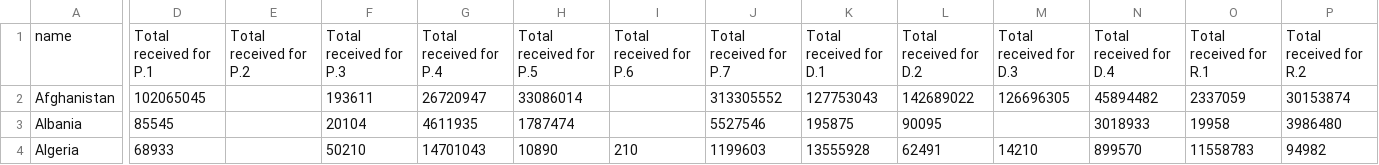
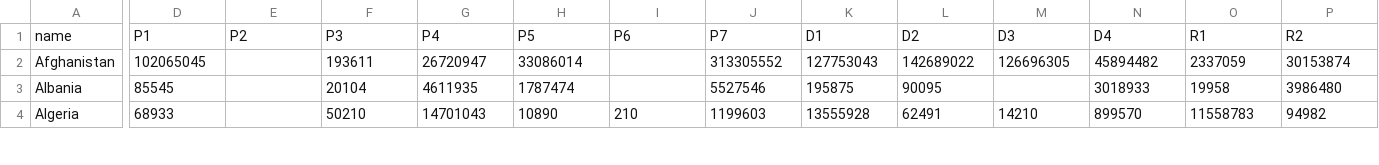
Before and after one commit to talus-analytics-bus/simple-tracking-2024, a CSV file: data/csv/country_funding_by_capacity.csv, drawn as a sheet; only a part is shown, gaps mark what is left out; the diff covers the shown part only; the diff names each change by its address in the sheet, - before the commit and + after, or states it on an @@ line.

Commit message:
Simplifying headers on funding by capacity csv

```diff
--- a/data/csv/country_funding_by_capacity.csv
+++ b/data/csv/country_funding_by_capacity.csv
-D1: Total received for P.1
+D1: P1
-E1: Total received for P.2
+E1: P2
-F1: Total received for P.3
+F1: P3
-G1: Total received for P.4
+G1: P4
-H1: Total received for P.5
+H1: P5
-I1: Total received for P.6
+I1: P6
-J1: Total received for P.7
+J1: P7
-K1: Total received for D.1
+K1: D1
-L1: Total received for D.2
+L1: D2
-M1: Total received for D.3
+M1: D3
-N1: Total received for D.4
+N1: D4
-O1: Total received for R.1
+O1: R1
-P1: Total received for R.2
+P1: R2
```
Also changed, not shown: 25 edited cells elsewhere in this file, 1 other file.
